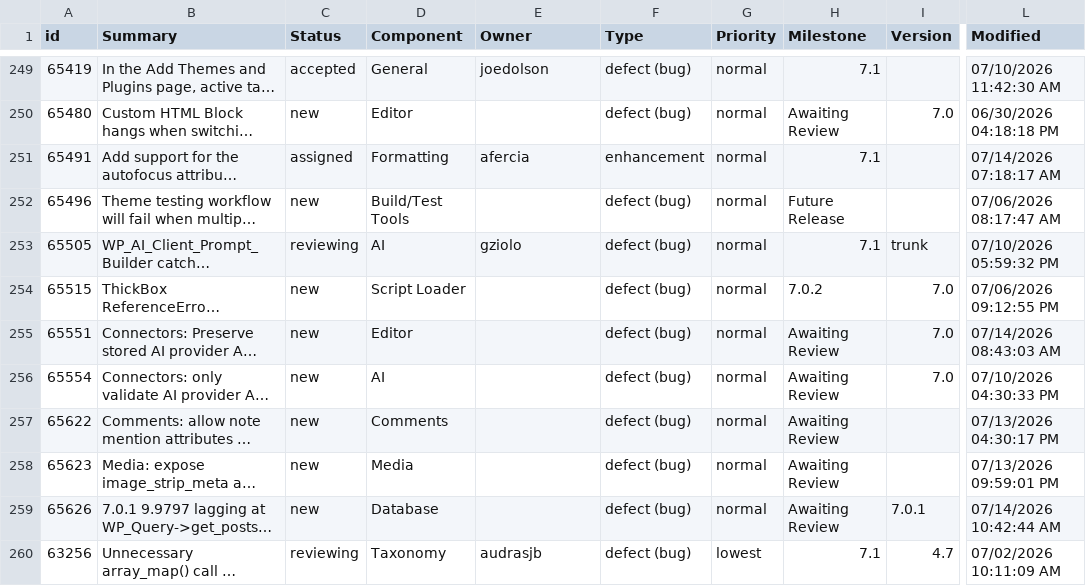
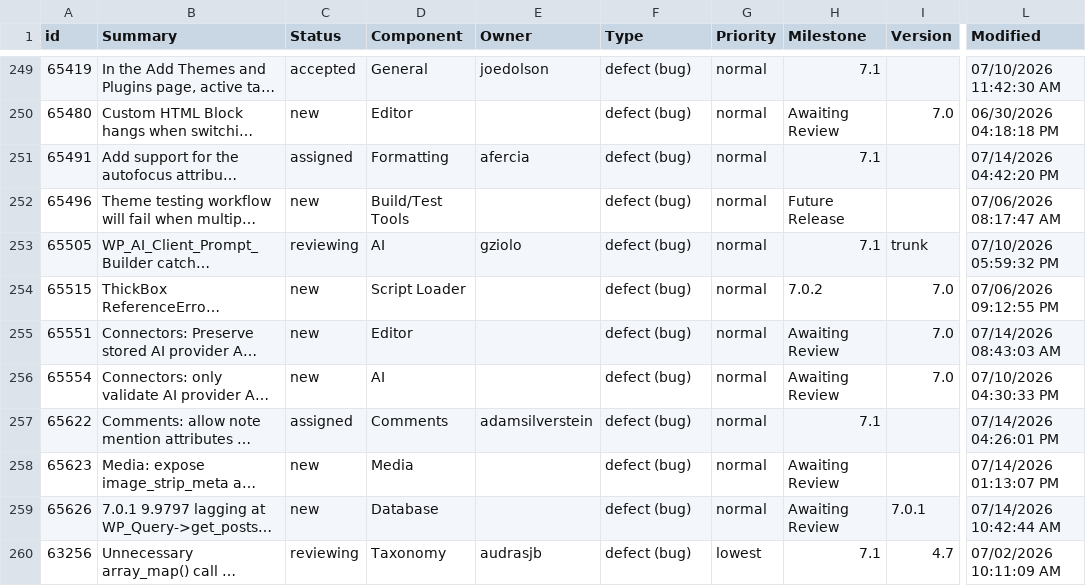
Before and after one commit to jamesbregenzer/wp-core-radar, a CSV file: data/raw/manual/2026-07-14/general_needs_testing.csv, drawn as a sheet; only a part is shown, gaps mark what is left out; long unchanged cells end in …; the diff names each change by its address in the sheet, - before the commit and + after, or states it on an @@ line.

Commit message:
Update radar data

```diff
--- a/data/raw/manual/2026-07-14/general_needs_testing.csv
+++ b/data/raw/manual/2026-07-14/general_needs_testing.csv
-F251 (Type): enhancement
+F251 (Type): defect (bug)
-L251 (Modified): 07/14/2026 07:18:17 AM
+L251 (Modified): 07/14/2026 04:42:20 PM
-C257 (Status): new
+C257 (Status): assigned
-E257 (Owner): (empty)
+E257 (Owner): adamsilverstein
-H257 (Milestone): Awaiting Review
+H257 (Milestone): 7.1
-L257 (Modified): 07/13/2026 04:30:17 PM
+L257 (Modified): 07/14/2026 04:26:01 PM
-L258 (Modified): 07/13/2026 09:59:01 PM
+L258 (Modified): 07/14/2026 01:13:07 PM
```
Also changed, not shown: 5 other files.
